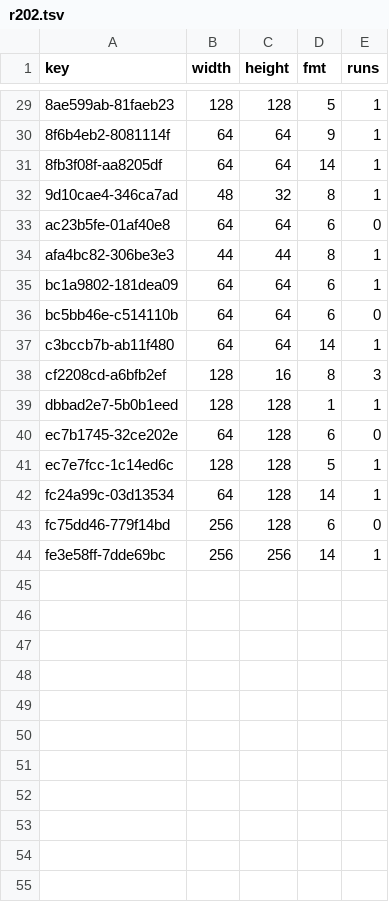
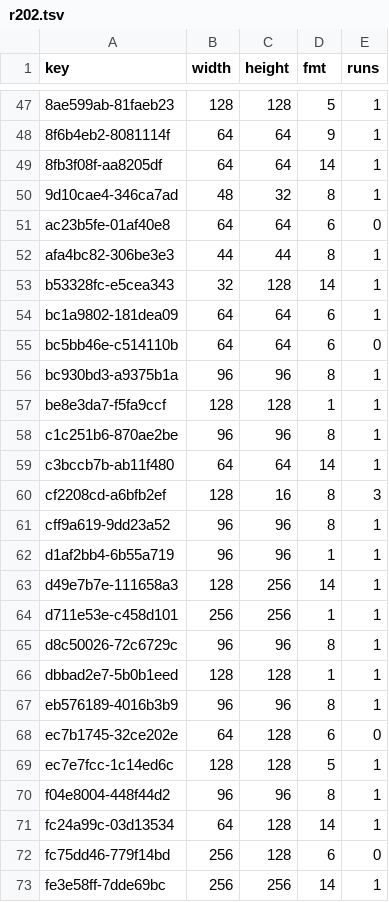
Before and after one commit to lamb2k/re4dc, a TSV file: port/dreamcast/tools/d367/vram/resident/r202.tsv, drawn as a sheet; only a part is shown, gaps mark what is left out; the diff covers the shown part only.

```diff
--- a/port/dreamcast/tools/d367/vram/resident/r202.tsv
+++ b/port/dreamcast/tools/d367/vram/resident/r202.tsv
@@ -34,9 +52,20 @@ ac23b5fe-01af40e8	64	64	6	0
 afa4bc82-306be3e3	44	44	8	1
+b53328fc-e5cea343	32	128	14	1
 bc1a9802-181dea09	64	64	6	1
 bc5bb46e-c514110b	64	64	6	0
+bc930bd3-a9375b1a	96	96	8	1
+be8e3da7-f5fa9ccf	128	128	1	1
+c1c251b6-870ae2be	96	96	8	1
 c3bccb7b-ab11f480	64	64	14	1
 cf2208cd-a6bfb2ef	128	16	8	3
+cff9a619-9dd23a52	96	96	8	1
+d1af2bb4-6b55a719	96	96	1	1
+d49e7b7e-111658a3	128	256	14	1
+d711e53e-c458d101	256	256	1	1
+d8c50026-72c6729c	96	96	8	1
 dbbad2e7-5b0b1eed	128	128	1	1
+eb576189-4016b3b9	96	96	8	1
 ec7b1745-32ce202e	64	128	6	0
 ec7e7fcc-1c14ed6c	128	128	5	1
+f04e8004-448f44d2	96	96	8	1
 fc24a99c-03d13534	64	128	14	1
```
Also changed, not shown: 18 added rows elsewhere in this file, port/dreamcast/tools/d367/vram/resident/r200.tsv, 2 other files.
